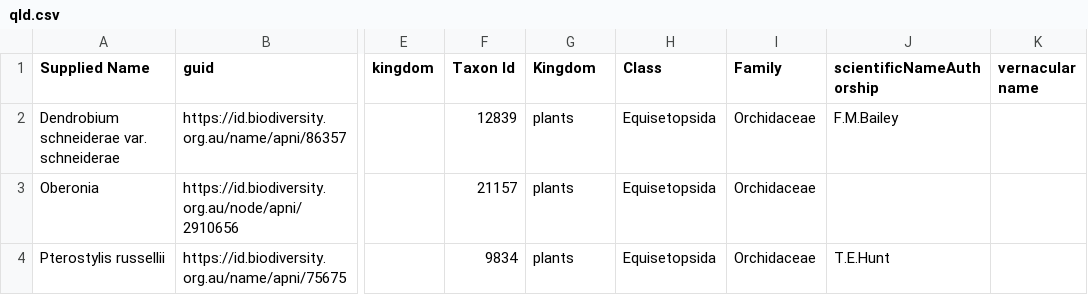
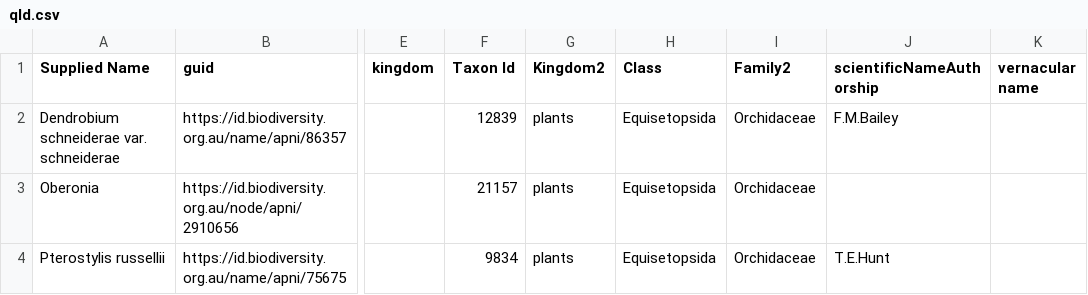
Before and after one commit to BioplatformsAustralia/bpasslh, a CSV file: bpasslh/data/qld.csv, drawn as a sheet; only a part is shown, gaps mark what is left out; the diff names each change by its address in the sheet, - before the commit and + after, or states it on an @@ line.

Commit message:
renamed duplicated data fields. Updated for unit tests.

```diff
--- a/bpasslh/data/qld.csv
+++ b/bpasslh/data/qld.csv
-G1: Kingdom
+G1: Kingdom2
-I1: Family
+I1: Family2
```
Also changed, not shown: 1 other file.
